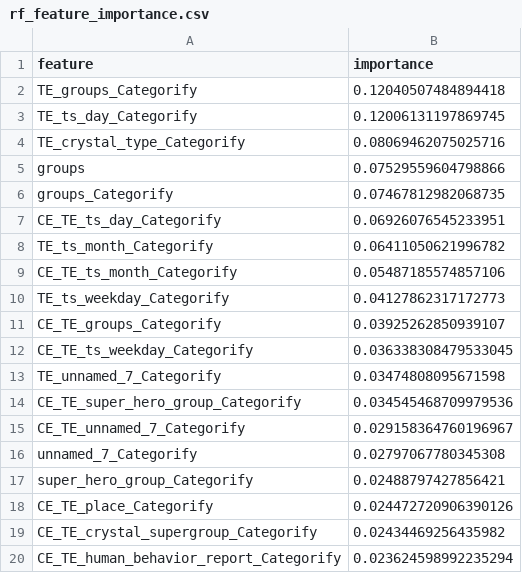
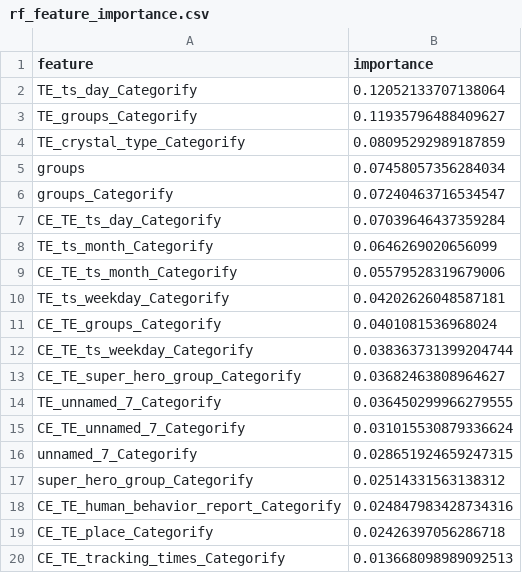
Before and after one commit to virajpwr/code_challenge, a CSV file: reports/eval/rf_feature_importance.csv, drawn as a sheet.

```diff
--- a/reports/eval/rf_feature_importance.csv
+++ b/reports/eval/rf_feature_importance.csv
@@ -1,20 +1,20 @@
 feature,importance
-TE_groups_Categorify,0.12040507484894418
-TE_ts_day_Categorify,0.12006131197869745
-TE_crystal_type_Categorify,0.08069462075025716
-groups,0.07529559604798866
-groups_Categorify,0.07467812982068735
-CE_TE_ts_day_Categorify,0.06926076545233951
-TE_ts_month_Categorify,0.06411050621996782
-CE_TE_ts_month_Categorify,0.05487185574857106
-TE_ts_weekday_Categorify,0.04127862317172773
-CE_TE_groups_Categorify,0.03925262850939107
-CE_TE_ts_weekday_Categorify,0.036338308479533045
-TE_unnamed_7_Categorify,0.03474808095671598
-CE_TE_super_hero_group_Categorify,0.034545468709979536
-CE_TE_unnamed_7_Categorify,0.029158364760196967
-unnamed_7_Categorify,0.02797067780345308
-super_hero_group_Categorify,0.02488797427856421
-CE_TE_place_Categorify,0.024472720906390126
-CE_TE_crystal_supergroup_Categorify,0.02434469256435982
-CE_TE_human_behavior_report_Categorify,0.023624598992235294
+TE_ts_day_Categorify,0.12052133707138064
+TE_groups_Categorify,0.11935796488409627
+TE_crystal_type_Categorify,0.08095292989187859
+groups,0.07458057356284034
+groups_Categorify,0.07240463716534547
+CE_TE_ts_day_Categorify,0.07039646437359284
+TE_ts_month_Categorify,0.0646269020656099
+CE_TE_ts_month_Categorify,0.05579528319679006
+TE_ts_weekday_Categorify,0.04202626048587181
+CE_TE_groups_Categorify,0.0401081536968024
+CE_TE_ts_weekday_Categorify,0.038363731399204744
+CE_TE_super_hero_group_Categorify,0.03682463808964627
+TE_unnamed_7_Categorify,0.036450299966279555
+CE_TE_unnamed_7_Categorify,0.031015530879336624
+unnamed_7_Categorify,0.028651924659247315
+super_hero_group_Categorify,0.02514331563138312
+CE_TE_human_behavior_report_Categorify,0.024847983428734316
+CE_TE_place_Categorify,0.02426397056286718
+CE_TE_tracking_times_Categorify,0.013668098989092513
```
Also changed, not shown: data/interim/X_test.csv, data/interim/y_test.csv, 26 other files.
